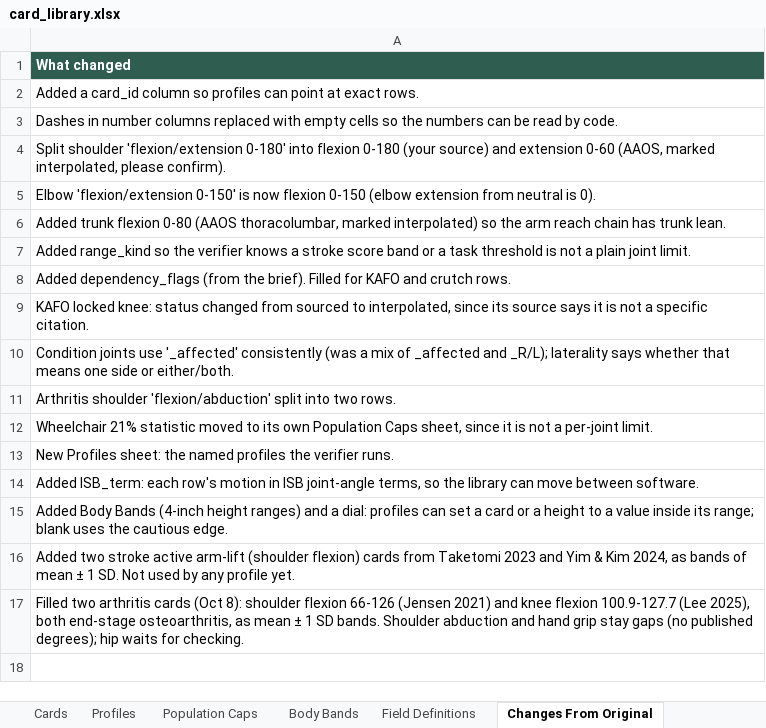
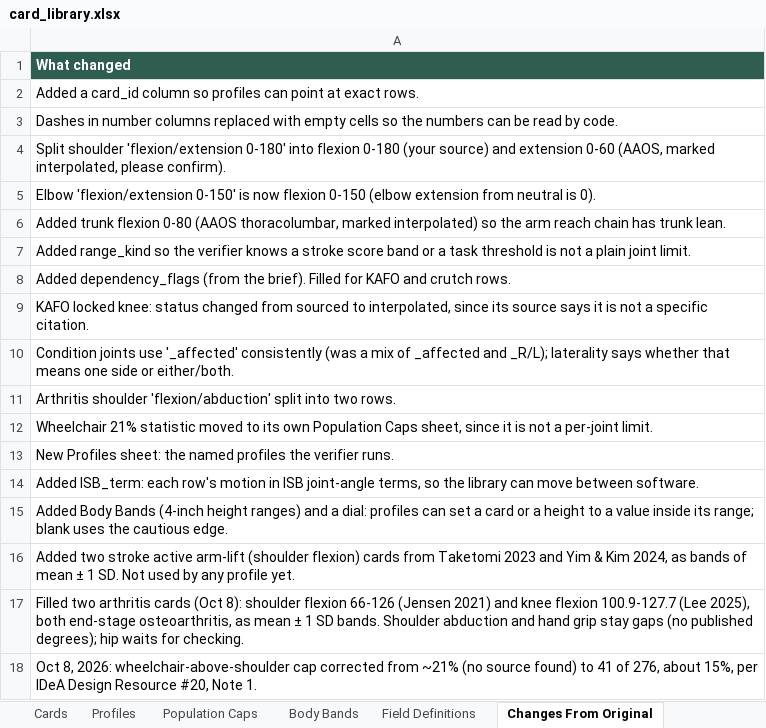
Before and after one commit to accessgirl/AccessPath-reach, an Excel workbook: data/card_library.xlsx, sheet Changes From Original, drawn as a sheet; values as stored, in another font and other column widths than the file's, no borders; the diff names each change by its address in the sheet, - before the commit and + after, or states it on an @@ line.

```diff
--- a/data/card_library.xlsx (sheet Changes From Original)
+++ b/data/card_library.xlsx (sheet Changes From Original)
+row 18: Oct 8, 2026: wheelchair-above-shoulder cap corrected from ~21% (no source found) to 41 of 276, about 15%, per IDeA Design Resource #20, Note 1.
```
Also changed, not shown: sheet Population Caps, 1 other file.
